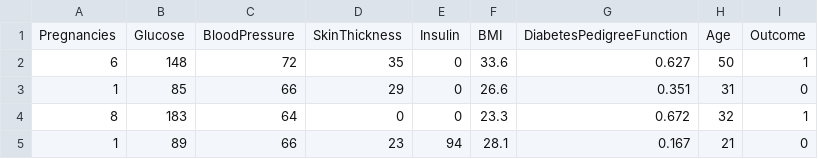
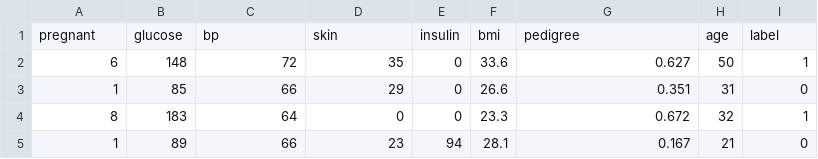
Before and after one commit to digiampietri/basesDeDados, a CSV file: diabetes2.csv, drawn as a sheet; only a part is shown; removed rows and columns are numbered as before the commit, all else as after; the diff names each change by its address in the sheet, - before the commit and + after, or states it on an @@ line.

Commit message:
Update diabetes2.csv

```diff
--- a/diabetes2.csv
+++ b/diabetes2.csv
-row 1: Pregnancies | Glucose | BloodPressure | SkinThickness | Insulin | BMI | DiabetesPedigreeFunction | Age | Outcome
+row 1: pregnant | glucose | bp | skin | insulin | bmi | pedigree | age | label
```
